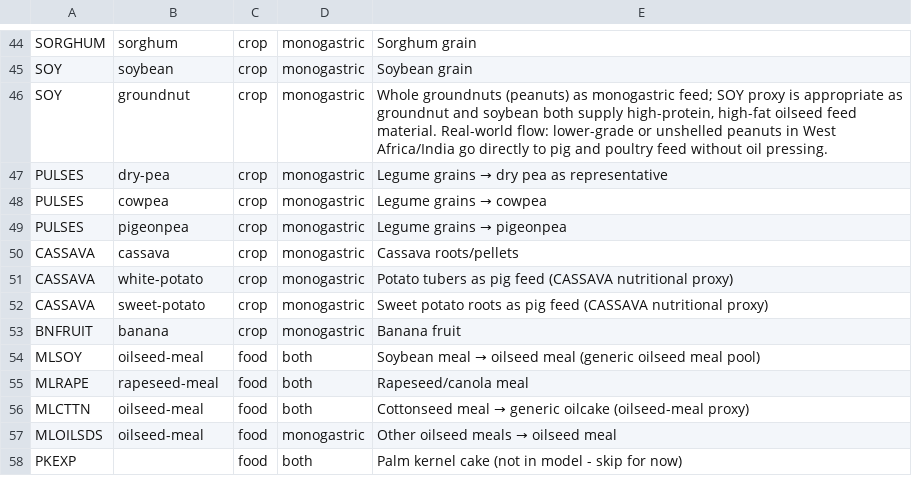
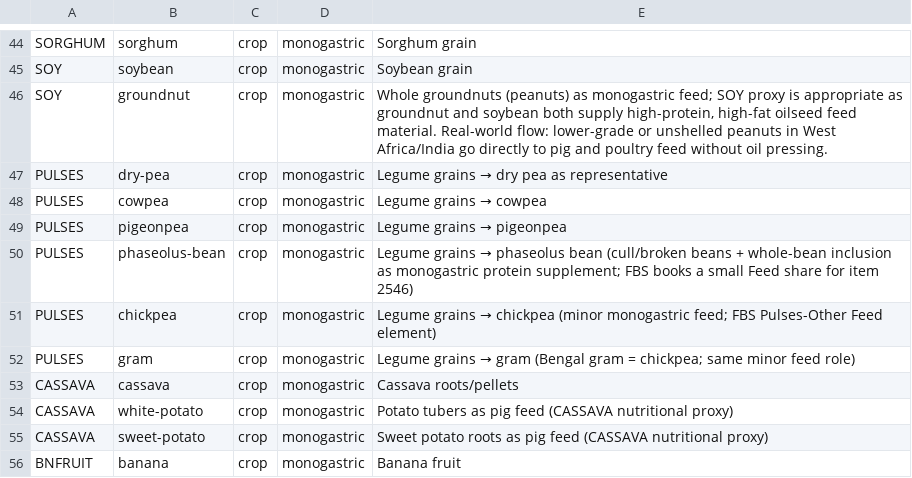
Before and after one commit to Sustainable-Solutions-Lab/GLADE, a CSV file: data/curated/gleam/feed_mapping.csv, drawn as a sheet; only a part is shown, gaps mark what is left out; the shorter side is filled out with more unchanged rows.

Commit message:
fix: re-map minor pulses to FBS 2549 and add bean feed route
cowpea, chickpea, gram, and pigeon-pea were all mapped to FBS item 2546
"Beans" in faostat_food_item_map.csv. Per the authoritative FAOSTAT FBS
classification, FBS 2546 contains only QCL 176 (Phaseolus species);
those four foods (Vigna unguiculata, Cicer arietinum, Cajanus cajan)
live in FBS 2549 "Pulses, Other and products" alongside lentils,
broad beans, Bambara, vetches, lupins, and the residual pulses-nes.

The mis-mapping diluted phaseolus-bean's allocation of FBS 2546 supply
across five model crops (~56% per QCL split when it should have been
100%) and starved the four minor pulses of the much larger FBS 2549
food pool (32.3 Mt vs 20.3 Mt globally). Fixing the mapping restores
the per-food within-group shares used by estimate_baseline_diet.

Also add phaseolus-bean (and chickpea, gram for symmetry) to the
PULSES → monogastric feed pool in gleam/feed_mapping.csv so that surplus
phaseolus-bean production has a feed sink. Real-world feed use is small
(~1.5 Mt globally per FBS Beans Feed element) but a route is needed
for mass balance to close in validation mode.

Combined effect on validation: phaseolus-bean negative slack drops from
-7.98 Mt to 0, with no new slack introduced elsewhere.

```diff
--- a/data/curated/gleam/feed_mapping.csv
+++ b/data/curated/gleam/feed_mapping.csv
@@ -49,2 +49,5 @@ PULSES,cowpea,crop,monogastric,Legume grains → cowpea
 PULSES,pigeonpea,crop,monogastric,Legume grains → pigeonpea
+PULSES,phaseolus-bean,crop,monogastric,"Legume grains → phaseolus bean (cull/broken beans + whole-bean inclusion as monogastric protein supplement; FBS books a small Feed share for item 2546)"
+PULSES,chickpea,crop,monogastric,"Legume grains → chickpea (minor monogastric feed; FBS Pulses-Other Feed element)"
+PULSES,gram,crop,monogastric,"Legume grains → gram (Bengal gram = chickpea; same minor feed role)"
 CASSAVA,cassava,crop,monogastric,Cassava roots/pellets
```
Also changed, not shown: data/curated/faostat_food_item_map.csv.
